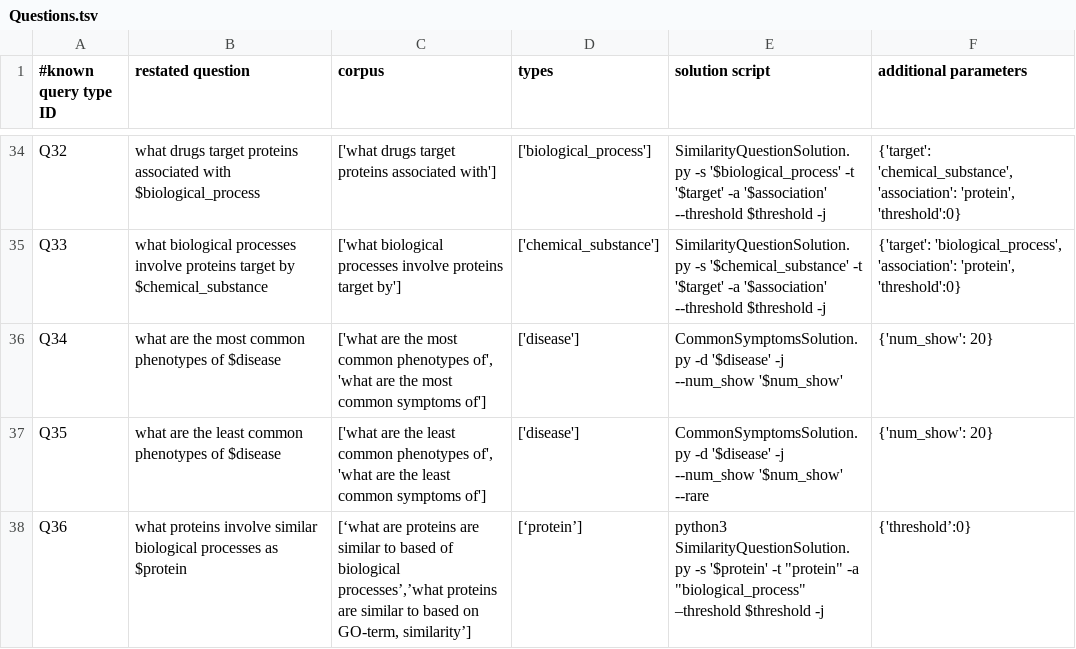
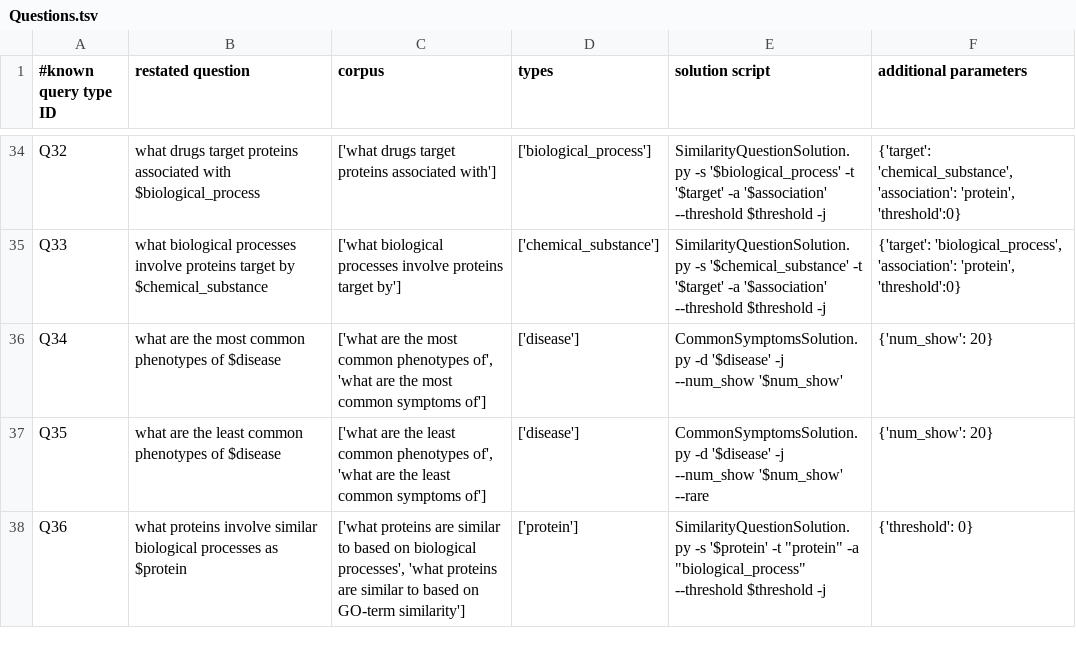
Before and after one commit to RTXteam/RTX, a TSV file: code/reasoningtool/QuestionAnswering/Questions.tsv, drawn as a sheet; only a part is shown, gaps mark what is left out.

Commit message:
Q36

```diff
--- a/code/reasoningtool/QuestionAnswering/Questions.tsv
+++ b/code/reasoningtool/QuestionAnswering/Questions.tsv
@@ -37,2 +37,2 @@ Q34	what are the most common phenotypes of $disease	['what are the most common p
 Q35	what are the least common phenotypes of $disease	['what are the least common phenotypes of', 'what are the least common symptoms of']	['disease']	CommonSymptomsSolution.py -d '$disease' -j --num_show '$num_show' --rare	{'num_show': 20}
-Q36	what proteins involve similar biological processes as $protein	[‘what are proteins are similar to based of biological processes’,’what proteins are similar to based on GO-term, similarity’]	[‘protein’]	"python3 SimilarityQuestionSolution.py -s '$protein' -t ""protein"" -a ""biological_process"" –threshold $threshold -j"	{'threshold’:0}
+Q36	what proteins involve similar biological processes as $protein	['what proteins are similar to based on biological processes', 'what proteins are similar to based on GO-term similarity']	['protein']	SimilarityQuestionSolution.py -s '$protein' -t "protein" -a "biological_process" --threshold $threshold -j	{'threshold': 0}
```
